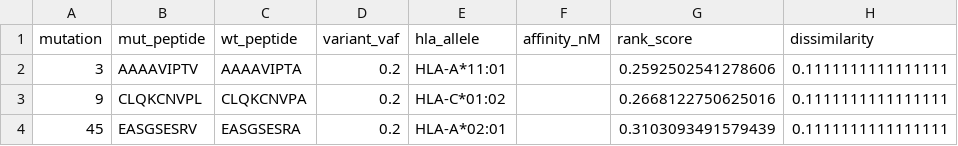
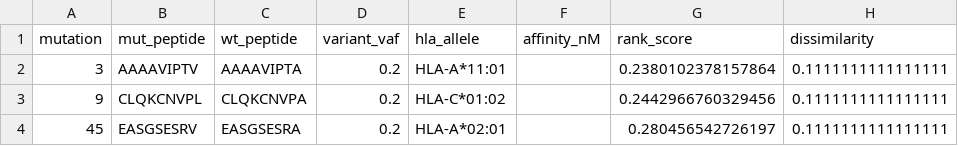
Before and after one commit to HupWell/immunogen, a CSV file: deliveries/R_public_001/to_simhub/public_case_001/selected_for_md.csv, drawn as a sheet.

```diff
--- a/deliveries/R_public_001/to_simhub/public_case_001/selected_for_md.csv
+++ b/deliveries/R_public_001/to_simhub/public_case_001/selected_for_md.csv
@@ -1,4 +1,4 @@
 mutation,mut_peptide,wt_peptide,variant_vaf,hla_allele,affinity_nM,rank_score,dissimilarity
-3,AAAAVIPTV,AAAAVIPTA,0.2,HLA-A*11:01,,0.2592502541278606,0.1111111111111111
-9,CLQKCNVPL,CLQKCNVPA,0.2,HLA-C*01:02,,0.2668122750625016,0.1111111111111111
-45,EASGSESRV,EASGSESRA,0.2,HLA-A*02:01,,0.3103093491579439,0.1111111111111111
+3,AAAAVIPTV,AAAAVIPTA,0.2,HLA-A*11:01,,0.2380102378157864,0.1111111111111111
+9,CLQKCNVPL,CLQKCNVPA,0.2,HLA-C*01:02,,0.2442966760329456,0.1111111111111111
+45,EASGSESRV,EASGSESRA,0.2,HLA-A*02:01,,0.280456542726197,0.1111111111111111
```
Also changed, not shown: 26 other files.
